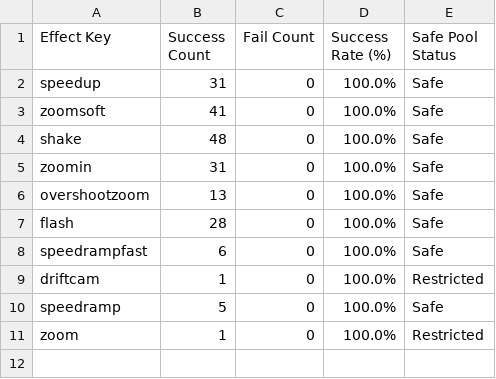
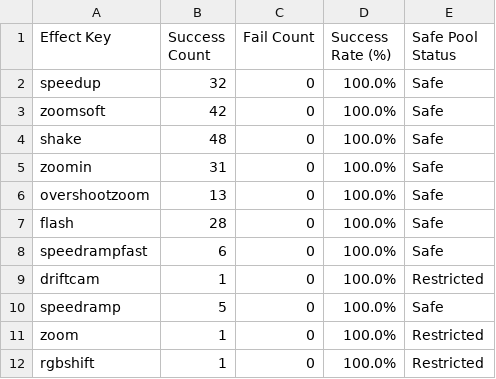
Before and after one commit to ltckha/Long2Short, a CSV file: renderer/output/sheets_backup/effects_analytics.csv, drawn as a sheet.

```diff
--- a/renderer/output/sheets_backup/effects_analytics.csv
+++ b/renderer/output/sheets_backup/effects_analytics.csv
@@ -1,4 +1,4 @@
 Effect Key,Success Count,Fail Count,Success Rate (%),Safe Pool Status
-"speedup","31","0","100.0%","Safe"
-"zoomsoft","41","0","100.0%","Safe"
+"speedup","32","0","100.0%","Safe"
+"zoomsoft","42","0","100.0%","Safe"
 "shake","48","0","100.0%","Safe"
@@ -11 +11,2 @@ Effect Key,Success Count,Fail Count,Success Rate (%),Safe Pool Status
 "zoom","1","0","100.0%","Restricted"
+"rgbshift","1","0","100.0%","Restricted"
```
Also changed, not shown: renderer/output/sheets_backup/projects_tracker.csv, renderer/output/sheets_backup/scenes_detail.csv, 2 other files.
